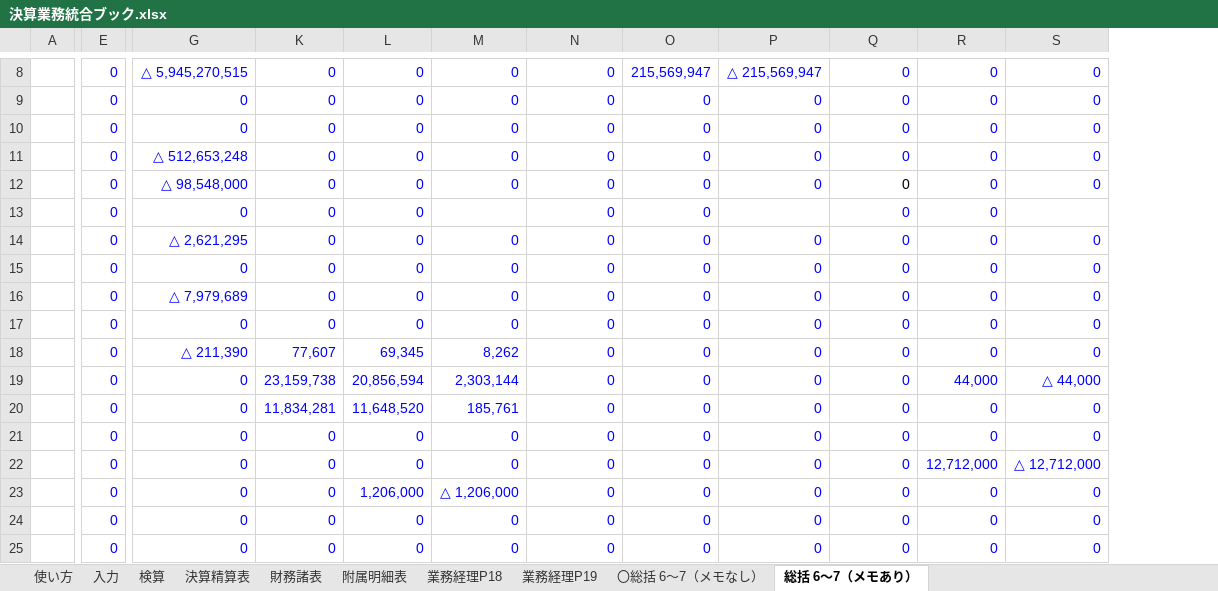
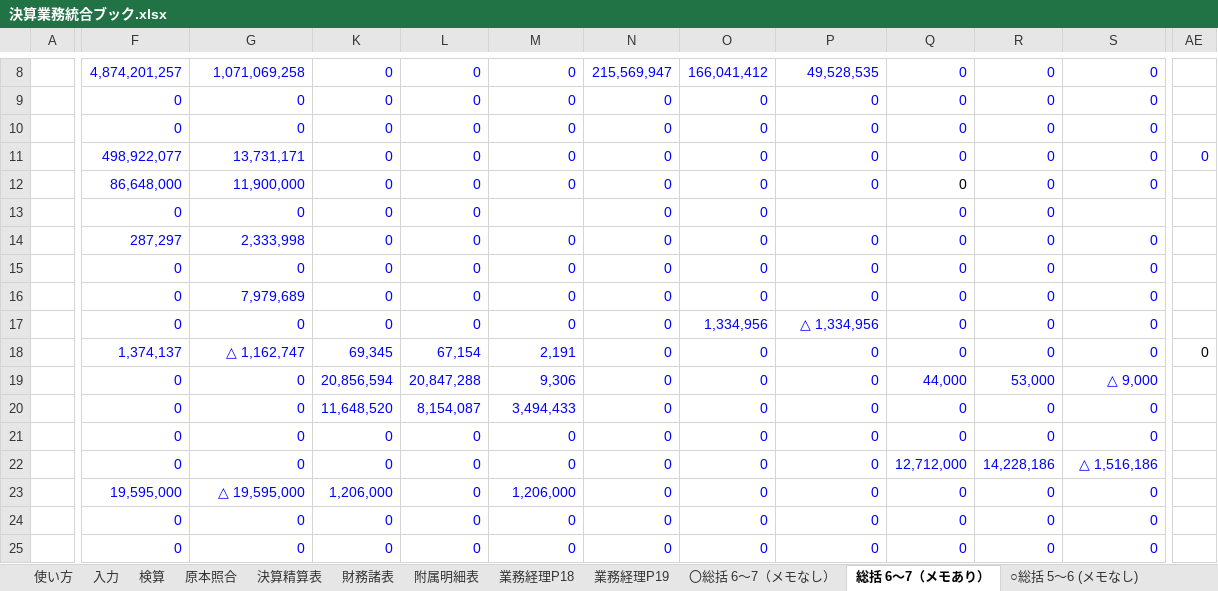
Before and after one commit to iidodo-com/iidodo, an Excel workbook: 決算業務統合ブック.xlsx, sheet 総括 6～7（メモあり）, drawn as a sheet; only a part is shown, gaps mark what is left out; values as stored, in another font and other column widths than the file's, no borders; removed rows and columns are numbered as before the commit, all else as after; the diff covers the shown part only; the diff names each change by its address in the sheet, - before the commit and + after, or states it on an @@ line.

```diff
--- a/決算業務統合ブック.xlsx (sheet 総括 6～7（メモあり）)
+++ b/決算業務統合ブック.xlsx (sheet 総括 6～7（メモあり）)
+sheet tab: 原本照合
+sheet tab: ○総括 5～6 (メモなし)
-column E, rows 8-25: all 0
+column F, rows 8-25: 4,874,201,257 | 0 | 0 | 498,922,077 | 86,648,000 | 0 | 287,297 | 0 | 0 | 0 | 1,374,137 | 0 | 0 | 0 | 0 | 19,595,000 | 0 | 0
+column AE, rows 11-18: 0 |  |  |  |  |  |  | 0
-G8: △ 5,945,270,515
+G8: 1,071,069,258
-N8: 0
+N8: 215,569,947
-O8: 215,569,947
+O8: 166,041,412
-P8: △ 215,569,947
+P8: 49,528,535
-G11: △ 512,653,248
+G11: 13,731,171
-G12: △ 98,548,000
+G12: 11,900,000
-G14: △ 2,621,295
+G14: 2,333,998
-G16: △ 7,979,689
+G16: 7,979,689
-O17: 0
+O17: 1,334,956
-P17: 0
+P17: △ 1,334,956
-G18: △ 211,390
+G18: △ 1,162,747
-K18: 77,607
+K18: 69,345
-L18: 69,345
+L18: 67,154
-M18: 8,262
+M18: 2,191
-K19: 23,159,738
+K19: 20,856,594
-L19: 20,856,594
+L19: 20,847,288
-M19: 2,303,144
+M19: 9,306
-Q19: 0
+Q19: 44,000
-R19: 44,000
+R19: 53,000
-S19: △ 44,000
+S19: △ 9,000
-K20: 11,834,281
+K20: 11,648,520
-L20: 11,648,520
+L20: 8,154,087
-M20: 185,761
+M20: 3,494,433
-Q22: 0
+Q22: 12,712,000
-R22: 12,712,000
+R22: 14,228,186
-S22: △ 12,712,000
+S22: △ 1,516,186
-G23: 0
+G23: △ 19,595,000
-K23: 0
+K23: 1,206,000
-L23: 1,206,000
+L23: 0
-M23: △ 1,206,000
+M23: 1,206,000
```
Also changed, not shown: 7 added rows, 7 removed rows, 11 added columns, 32 edited cells and merged cells elsewhere in this sheet, sheet 検算, sheet 使い方, sheet 〇総括 6～7（メモなし）, sheet 入力, sheet 財務諸表, formulas that keep their value, hidden cells, charts or pictures, 1 other file.
